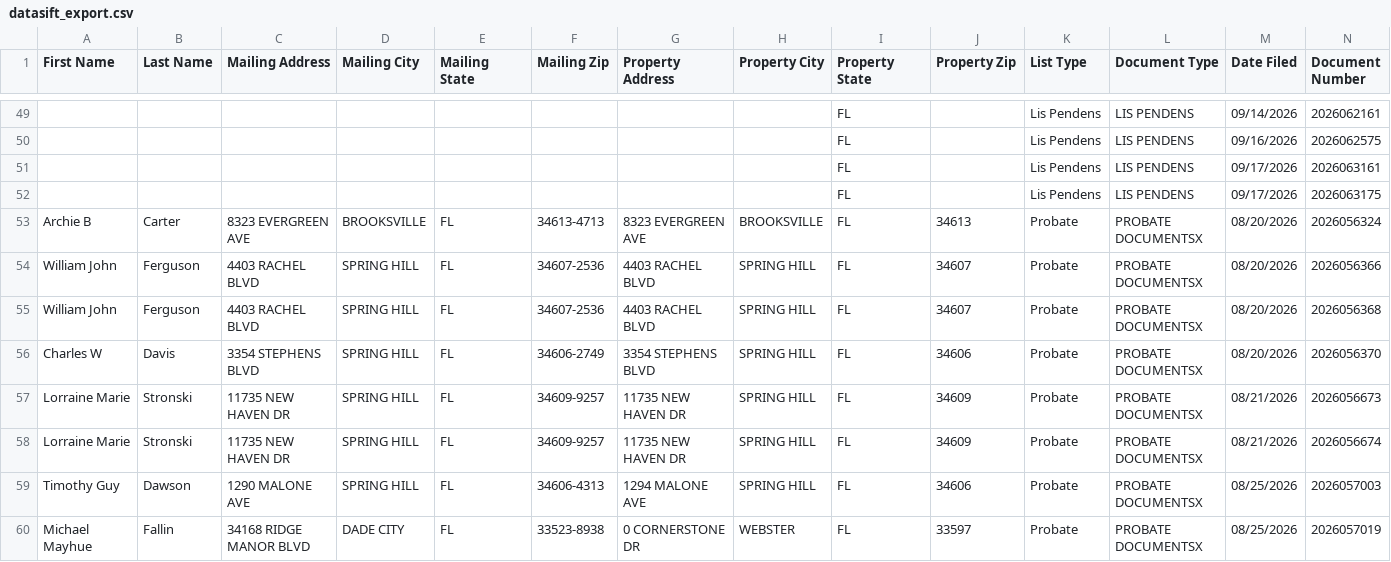
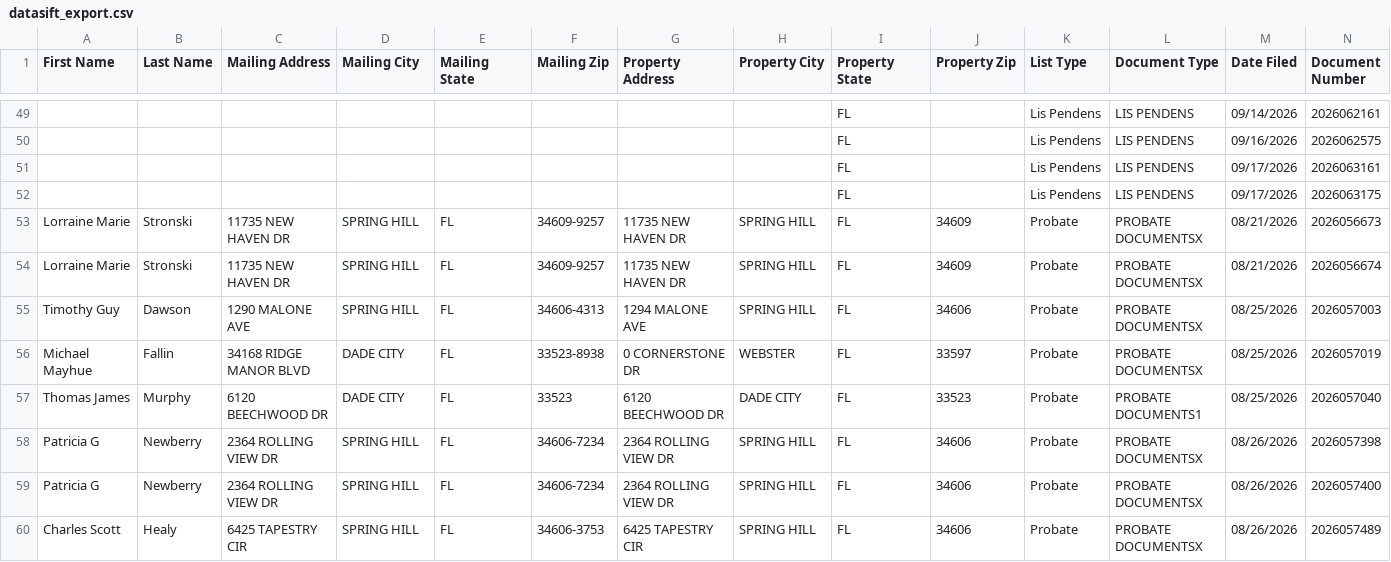
Before and after one commit to davidgunz13/hernando-lead-scraper, a CSV file: dashboard/datasift_export.csv, drawn as a sheet; only a part is shown, gaps mark what is left out; the shorter side is filled out with more unchanged rows; rows hold the shown columns only; the diff names each change by its address in the sheet, - before the commit and + after, or states it on an @@ line.

```diff
--- a/dashboard/datasift_export.csv
+++ b/dashboard/datasift_export.csv
-row 53: Archie B | Carter | 8323 EVERGREEN AVE | BROOKSVILLE | FL | 34613-4713 | 8323 EVERGREEN AVE | BROOKSVILLE | FL | 34613 | Probate | PROBATE DOCUMENTSX | 08/20/2026 | 2026056324
-row 54: William John | Ferguson | 4403 RACHEL BLVD | SPRING HILL | FL | 34607-2536 | 4403 RACHEL BLVD | SPRING HILL | FL | 34607 | Probate | PROBATE DOCUMENTSX | 08/20/2026 | 2026056366
-row 55: William John | Ferguson | 4403 RACHEL BLVD | SPRING HILL | FL | 34607-2536 | 4403 RACHEL BLVD | SPRING HILL | FL | 34607 | Probate | PROBATE DOCUMENTSX | 08/20/2026 | 2026056368
-row 56: Charles W | Davis | 3354 STEPHENS BLVD | SPRING HILL | FL | 34606-2749 | 3354 STEPHENS BLVD | SPRING HILL | FL | 34606 | Probate | PROBATE DOCUMENTSX | 08/20/2026 | 2026056370
```
Also changed, not shown: data/datasift_export.csv, 2 other files.
